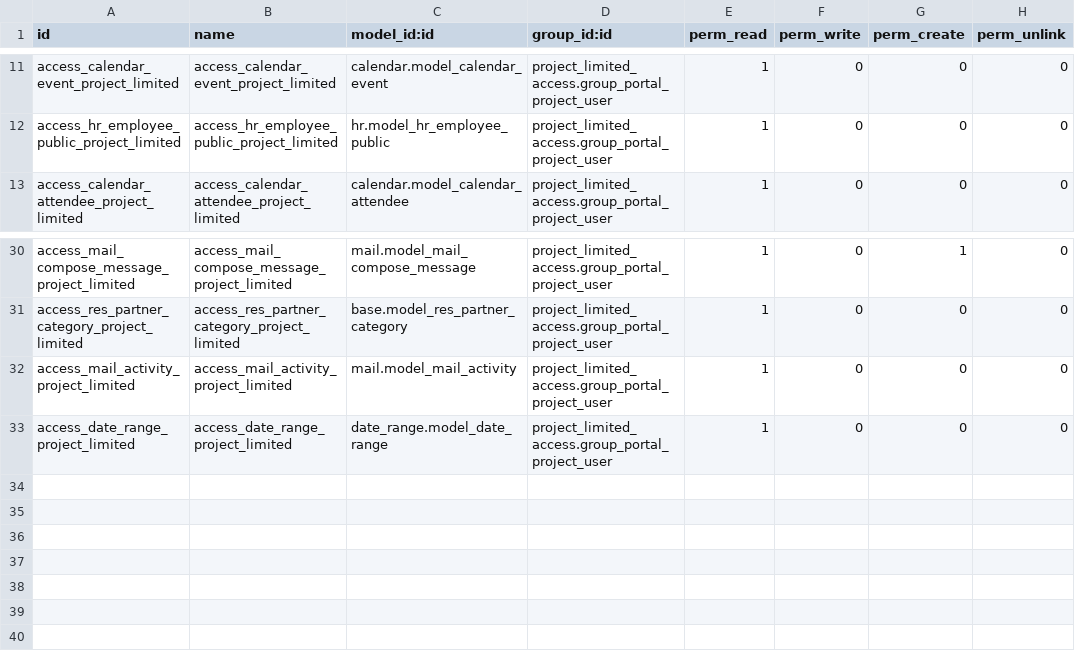
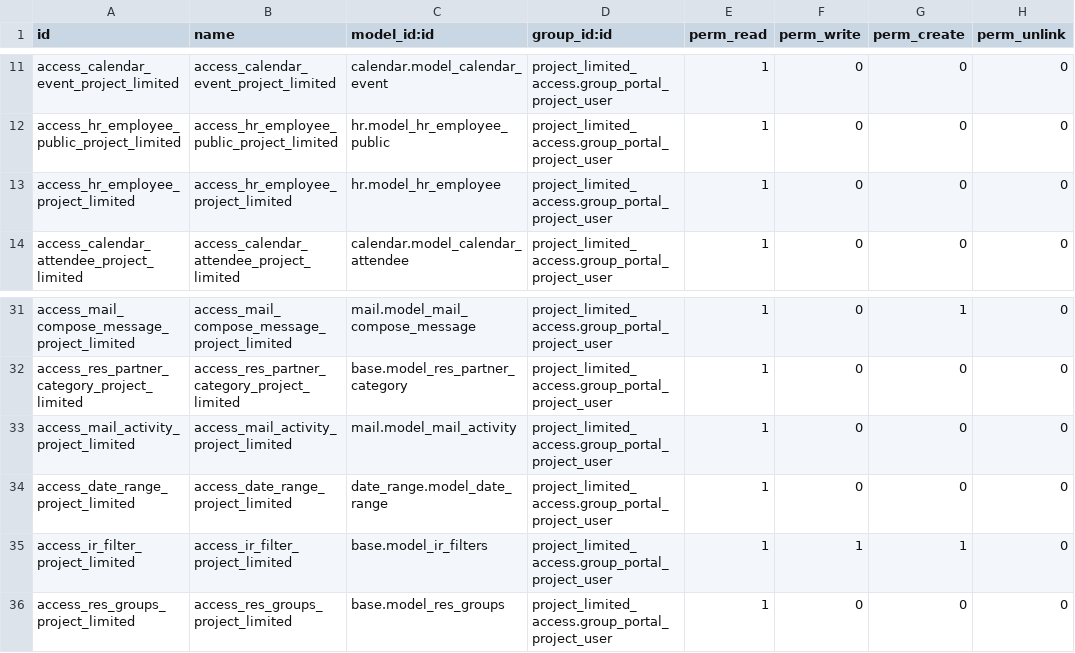
Before and after one commit to MovalAgroingenieria/general_clean, a CSV file: project_limited_access/security/ir.model.access.csv, drawn as a sheet; only a part is shown, gaps mark what is left out; the diff names each change by its address in the sheet, - before the commit and + after, or states it on an @@ line.

Commit message:
[UPD] project_limited_access: Added access to conversations and modify user share field calculus to ensure users with project limited can be used as tasks and amployees.

```diff
--- a/project_limited_access/security/ir.model.access.csv
+++ b/project_limited_access/security/ir.model.access.csv
+row 13: access_hr_employee_project_limited | access_hr_employee_project_limited | hr.model_hr_employee | project_limited_access.group_portal_project_user | 1 | 0 | 0 | 0
+row 35: access_ir_filter_project_limited | access_ir_filter_project_limited | base.model_ir_filters | project_limited_access.group_portal_project_user | 1 | 1 | 1 | 0
+row 36: access_res_groups_project_limited | access_res_groups_project_limited | base.model_res_groups | project_limited_access.group_portal_project_user | 1 | 0 | 0 | 0
```
Also changed, not shown: 8 other files.
